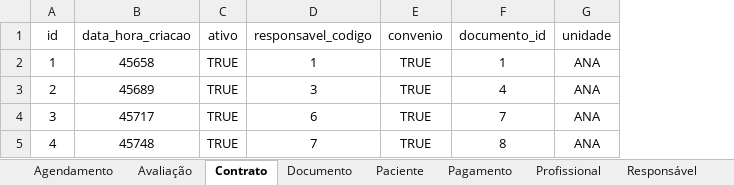
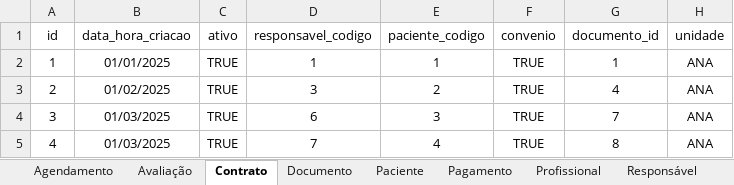
Before and after one commit to therapies-love-kids/modulo-avaliacao, an Excel workbook: docs/EmulacaoBancoDeDados3.xlsx, sheet Contrato, drawn as a sheet; values as stored, in another font and other column widths than the file's, no borders; table styles not drawn; the diff names each change by its address in the sheet, - before the commit and + after, or states it on an @@ line.

```diff
--- a/docs/EmulacaoBancoDeDados3.xlsx (sheet Contrato)
+++ b/docs/EmulacaoBancoDeDados3.xlsx (sheet Contrato)
+column E (paciente_codigo), rows 2-5: 1 | 2 | 3 | 4
-B2 (data_hora_criacao): 45658
+B2 (data_hora_criacao): 01/01/2025
-B3 (data_hora_criacao): 45689
+B3 (data_hora_criacao): 01/02/2025
-B4 (data_hora_criacao): 45717
+B4 (data_hora_criacao): 01/03/2025
-B5 (data_hora_criacao): 45748
+B5 (data_hora_criacao): 01/03/2025
```
Also changed, not shown: sheet Documento, sheet Pagamento, sheet Profissional, sheet Agendamento, sheet Avaliação, sheet Vínculo.
